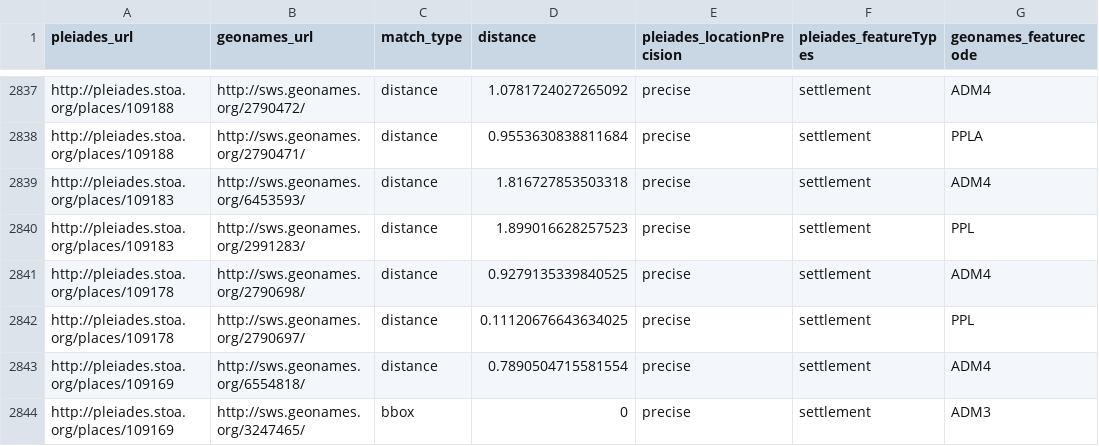
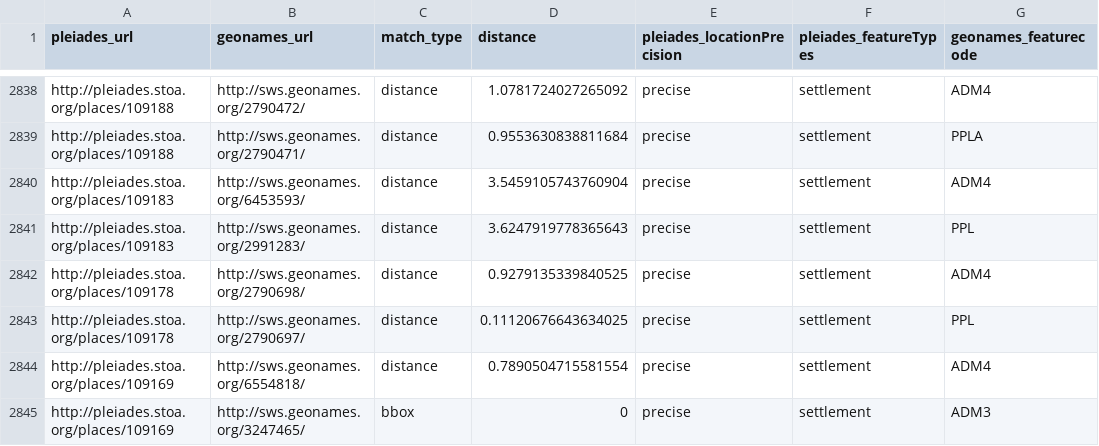
Before and after one commit to ryanfb/pleiades-plus, a CSV file: data/pleiades-plus.csv, drawn as a sheet; only a part is shown, gaps mark what is left out; the diff covers the shown part only.

```diff
--- a/data/pleiades-plus.csv
+++ b/data/pleiades-plus.csv
@@ -2838,4 +2839,4 @@ http://pleiades.stoa.org/places/109188,http://sws.geonames.org/2790472/,distance
 http://pleiades.stoa.org/places/109188,http://sws.geonames.org/2790471/,distance,0.9553630838811684,precise,"settlement",PPLA
-http://pleiades.stoa.org/places/109183,http://sws.geonames.org/6453593/,distance,1.816727853503318,precise,"settlement",ADM4
-http://pleiades.stoa.org/places/109183,http://sws.geonames.org/2991283/,distance,1.899016628257523,precise,"settlement",PPL
+http://pleiades.stoa.org/places/109183,http://sws.geonames.org/6453593/,distance,3.5459105743760904,precise,"settlement",ADM4
+http://pleiades.stoa.org/places/109183,http://sws.geonames.org/2991283/,distance,3.6247919778365643,precise,"settlement",PPL
 http://pleiades.stoa.org/places/109178,http://sws.geonames.org/2790698/,distance,0.9279135339840525,precise,"settlement",ADM4
```
Also changed, not shown: 1 added row and 9 edited cells elsewhere in this file.
